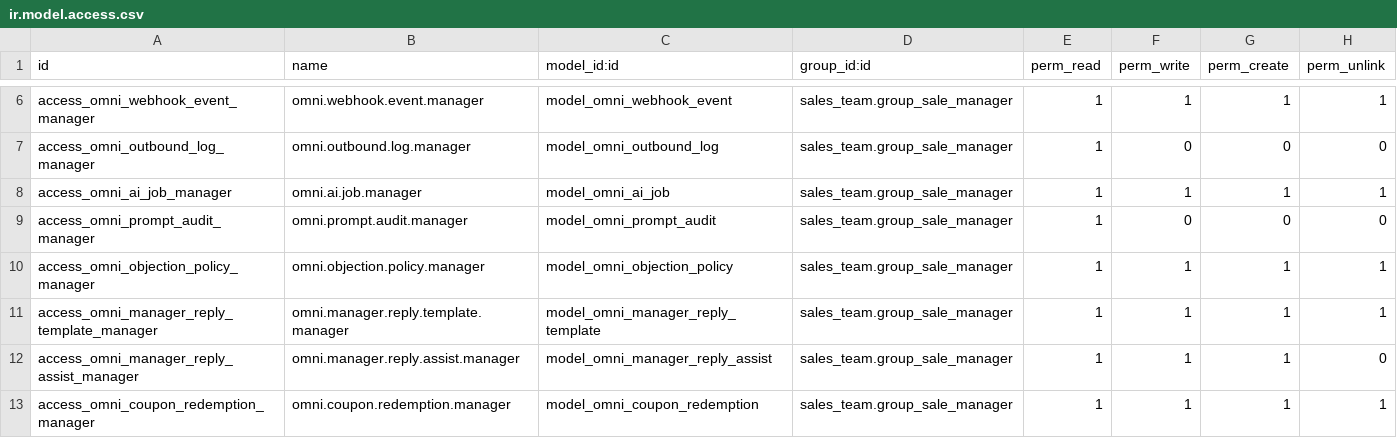
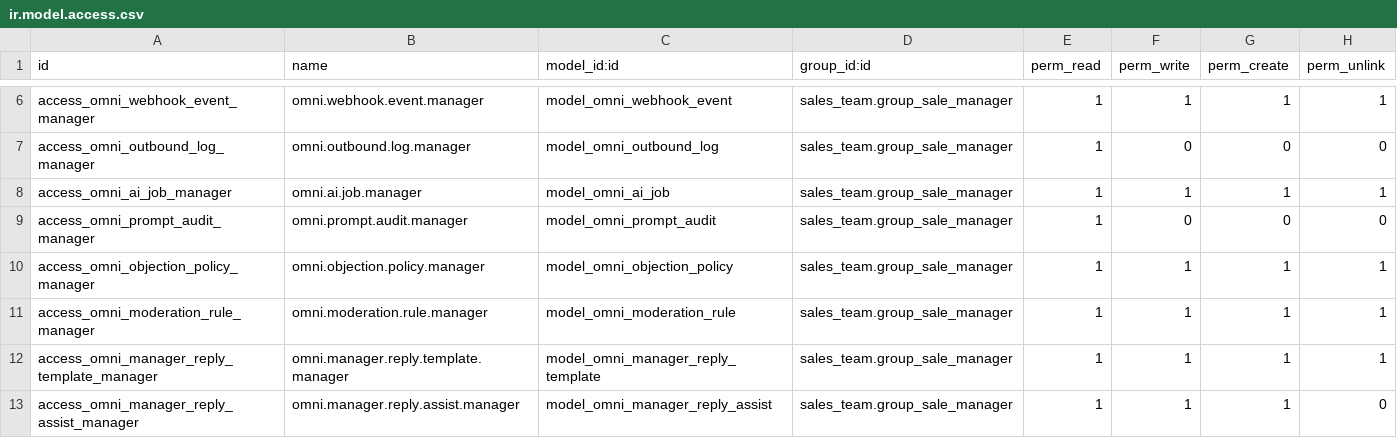
Before and after one commit to VladSh77/omnichannel-bridge, a CSV file: addons/omnichannel_bridge/security/ir.model.access.csv, drawn as a sheet; only a part is shown, gaps mark what is left out; the shorter side is filled out with more unchanged rows; the diff names each change by its address in the sheet, - before the commit and + after, or states it on an @@ line.

Commit message:
feat: add moderation rule engine and configurable vocative map
Introduce priority-based moderation rules with per-rule actions in Operations UI and keep settings fallback for compatibility. Expand the vocative dictionary and add runtime configurable overrides to improve personalized addressing without code changes.

```diff
--- a/addons/omnichannel_bridge/security/ir.model.access.csv
+++ b/addons/omnichannel_bridge/security/ir.model.access.csv
+row 11: access_omni_moderation_rule_manager | omni.moderation.rule.manager | model_omni_moderation_rule | sales_team.group_sale_manager | 1 | 1 | 1 | 1
```
Also changed, not shown: 12 other files.
